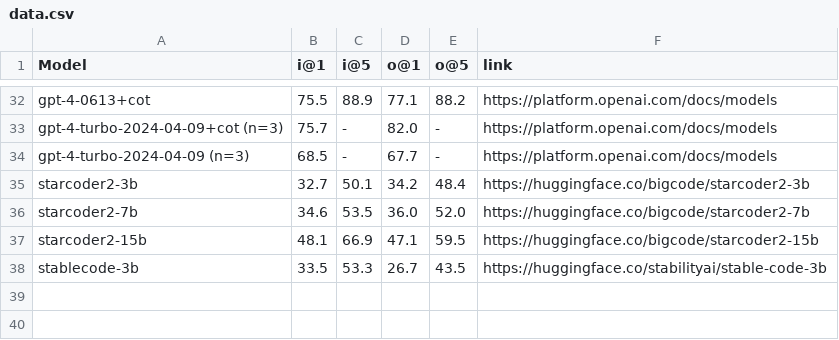
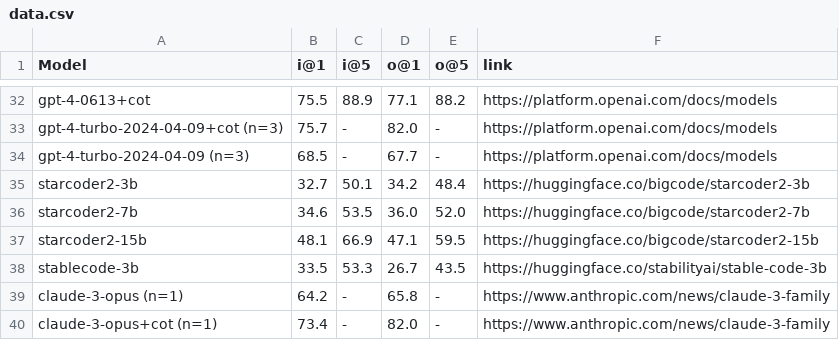
Before and after one commit to crux-eval/CruxEvalWebsite, a CSV file: data.csv, drawn as a sheet; only a part is shown, gaps mark what is left out; the diff names each change by its address in the sheet, - before the commit and + after, or states it on an @@ line.

Commit message:
claude

```diff
--- a/data.csv
+++ b/data.csv
+row 39: claude-3-opus (n=1) | 64.2 | - | 65.8 | - | https://www.anthropic.com/news/claude-3-family
+row 40: claude-3-opus+cot (n=1) | 73.4 | - | 82.0 | - | https://www.anthropic.com/news/claude-3-family
```
Also changed, not shown: 1 other file.
